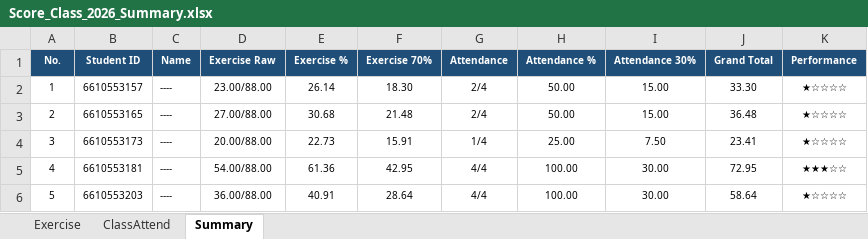
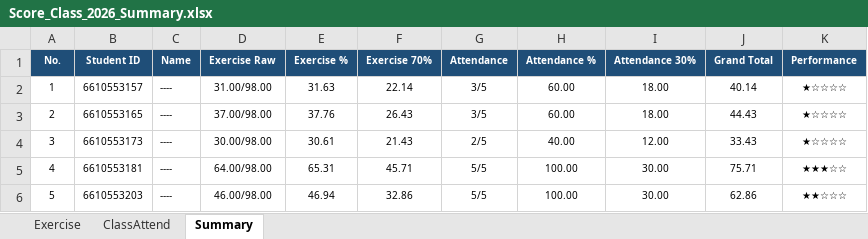
Before and after one commit to phisan-chula/2026-KU_MapProjection, an Excel workbook: Score_Class_2026_Summary.xlsx, sheet Summary, drawn as a sheet; only a part is shown; values as stored, in another font and other column widths than the file's, no borders; charts and pictures not drawn; the diff covers the shown part only; the diff names each change by its address in the sheet, - before the commit and + after, or states it on an @@ line.

```diff
--- a/Score_Class_2026_Summary.xlsx (sheet Summary)
+++ b/Score_Class_2026_Summary.xlsx (sheet Summary)
-D2 (Exercise Raw): 23.00/88.00
+D2 (Exercise Raw): 31.00/98.00
-E2 (Exercise %): 26.14
+E2 (Exercise %): 31.63
-F2 (Exercise 70%): 18.30
+F2 (Exercise 70%): 22.14
-G2:G3 (Attendance): 2/4
+G2:G3 (Attendance): 3/5
-H2:H3 (Attendance %): 50.00
+H2:H3 (Attendance %): 60.00
-I2:I3 (Attendance 30%): 15.00
+I2:I3 (Attendance 30%): 18.00
-J2 (Grand Total): 33.30
+J2 (Grand Total): 40.14
-D3 (Exercise Raw): 27.00/88.00
+D3 (Exercise Raw): 37.00/98.00
-E3 (Exercise %): 30.68
+E3 (Exercise %): 37.76
-F3 (Exercise 70%): 21.48
+F3 (Exercise 70%): 26.43
-J3 (Grand Total): 36.48
+J3 (Grand Total): 44.43
-D4 (Exercise Raw): 20.00/88.00
+D4 (Exercise Raw): 30.00/98.00
-E4 (Exercise %): 22.73
+E4 (Exercise %): 30.61
-F4 (Exercise 70%): 15.91
+F4 (Exercise 70%): 21.43
-G4 (Attendance): 1/4
+G4 (Attendance): 2/5
-H4 (Attendance %): 25.00
+H4 (Attendance %): 40.00
-I4 (Attendance 30%): 7.50
+I4 (Attendance 30%): 12.00
-J4 (Grand Total): 23.41
+J4 (Grand Total): 33.43
-D5 (Exercise Raw): 54.00/88.00
+D5 (Exercise Raw): 64.00/98.00
-E5 (Exercise %): 61.36
+E5 (Exercise %): 65.31
-F5 (Exercise 70%): 42.95
+F5 (Exercise 70%): 45.71
-G5:G6 (Attendance): 4/4
+G5:G6 (Attendance): 5/5
-J5 (Grand Total): 72.95
+J5 (Grand Total): 75.71
-D6 (Exercise Raw): 36.00/88.00
+D6 (Exercise Raw): 46.00/98.00
-E6 (Exercise %): 40.91
+E6 (Exercise %): 46.94
-F6 (Exercise 70%): 28.64
+F6 (Exercise 70%): 32.86
-J6 (Grand Total): 58.64
+J6 (Grand Total): 62.86
-K6 (Performance): ★☆☆☆☆
+K6 (Performance): ★★☆☆☆
```
Also changed, not shown: 236 edited cells elsewhere in this sheet, sheet Exercise, sheet ClassAttend, charts or pictures, Score_Class_2026.xlsx, 2 other files.
